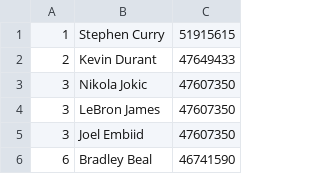
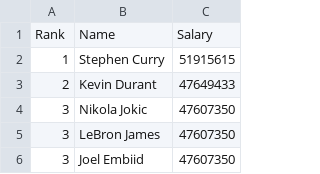
Before and after one commit to chasrooney/Peritzdatasets, a CSV file: NBASalaries.csv, drawn as a sheet; only a part is shown; the shorter side is filled out with more unchanged rows.

Commit message:
Update NBASalaries.csv

```diff
--- a/NBASalaries.csv
+++ b/NBASalaries.csv
@@ -1 +1,2 @@
+Rank,Name,Salary
 1,Stephen Curry,51915615
```
